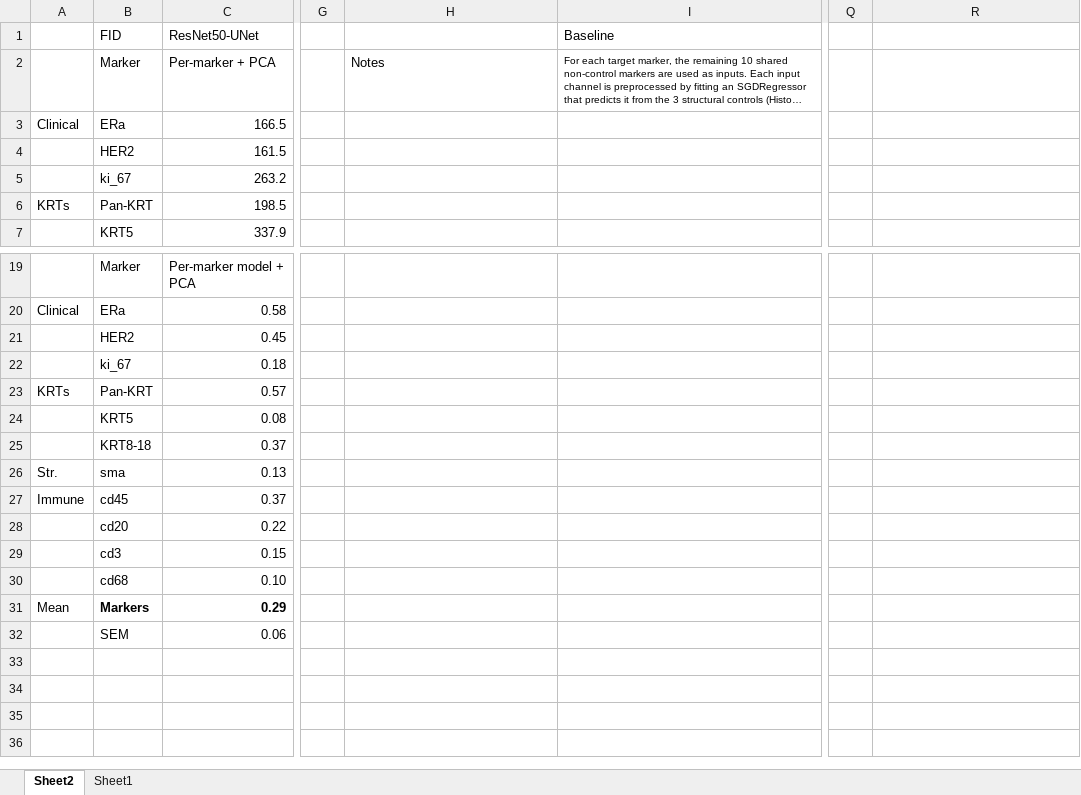
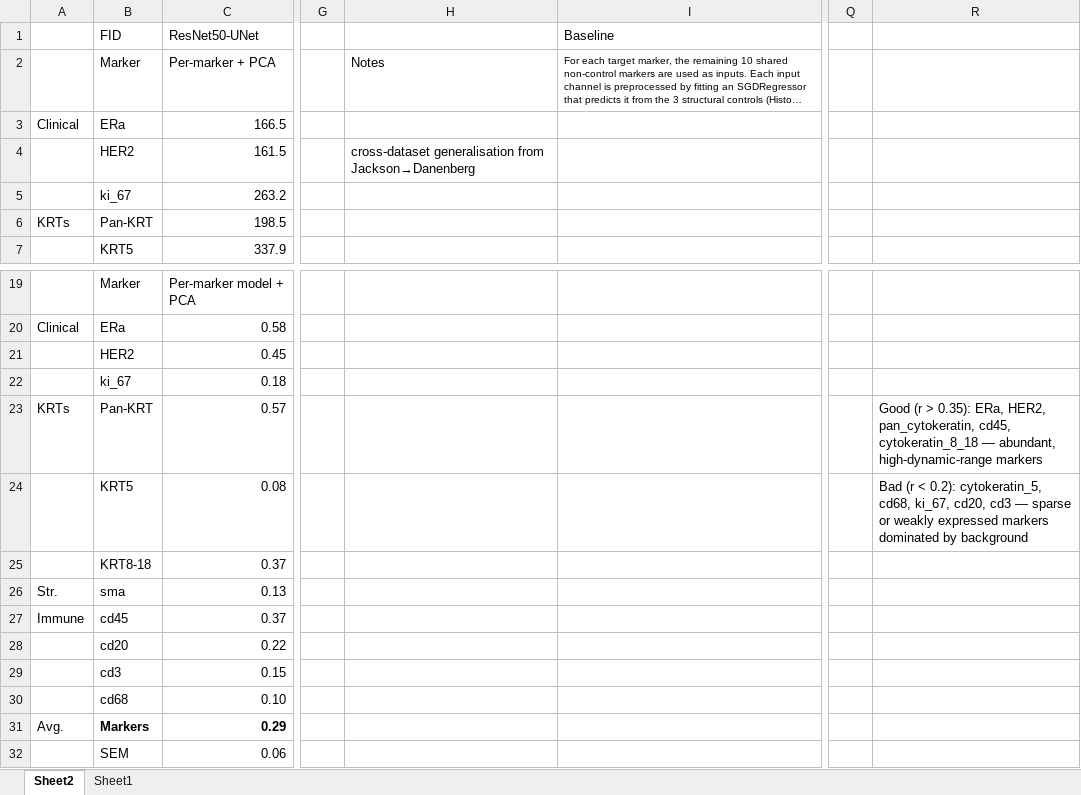
Before and after one commit to YuvalSK/SPGAI, an Excel workbook: Results/Summary.xlsx, sheet Sheet2, drawn as a sheet; only a part is shown, gaps mark what is left out; long unchanged cells end in …; values as stored, in another font and other column widths than the file's, no borders; charts and pictures not drawn; the diff names each change by its address in the sheet, - before the commit and + after, or states it on an @@ line.

```diff
--- a/Results/Summary.xlsx (sheet Sheet2)
+++ b/Results/Summary.xlsx (sheet Sheet2)
-H4: (empty)
+H4: cross-dataset generalisation from Jackson→Danenberg
-R23: (empty)
+R23: Good (r > 0.35): ERa, HER2, pan_cytokeratin, cd45, cytokeratin_8_18 — abundant, high-dynamic-range markers
-R24: (empty)
+R24: Bad (r < 0.2): cytokeratin_5, cd68, ki_67, cd20, cd3 — sparse or weakly expressed markers dominated by background
-A31: Mean
+A31: Avg.
```
Also changed, not shown: charts or pictures, 2 other files.
